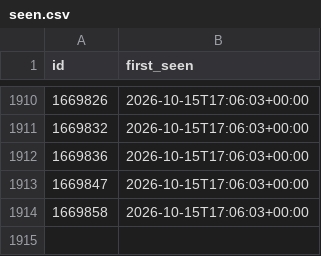
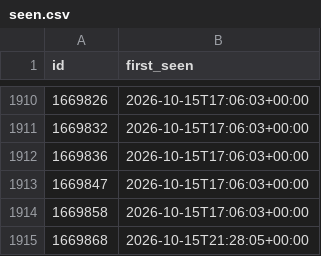
Before and after one commit to gustspetersons/cvlv-feed, a CSV file: seen.csv, drawn as a sheet; only a part is shown, gaps mark what is left out.

```diff
--- a/seen.csv
+++ b/seen.csv
@@ -1914 +1914,2 @@ id,first_seen
 1669858,2026-10-15T17:06:03+00:00
+1669868,2026-10-15T21:28:05+00:00
```
Also changed, not shown: 2 other files.
